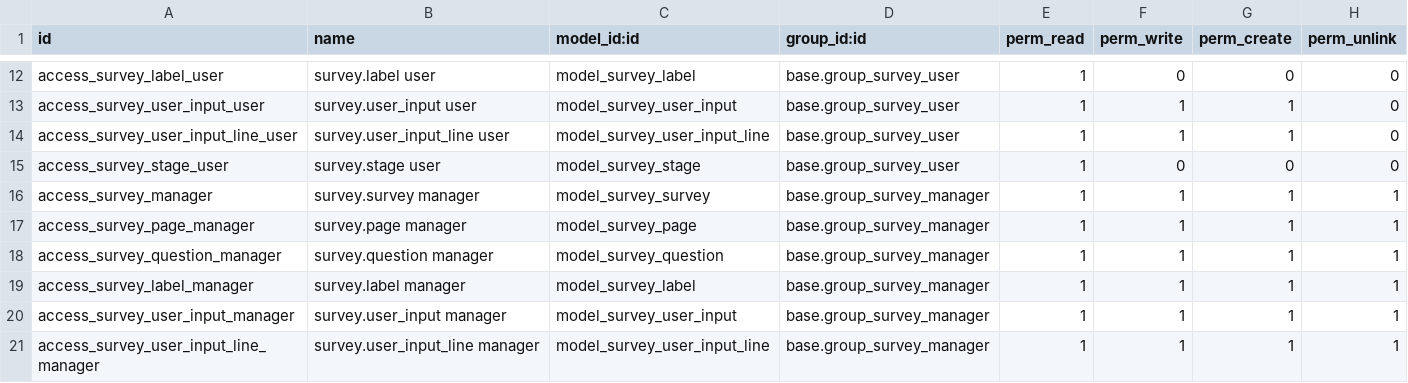
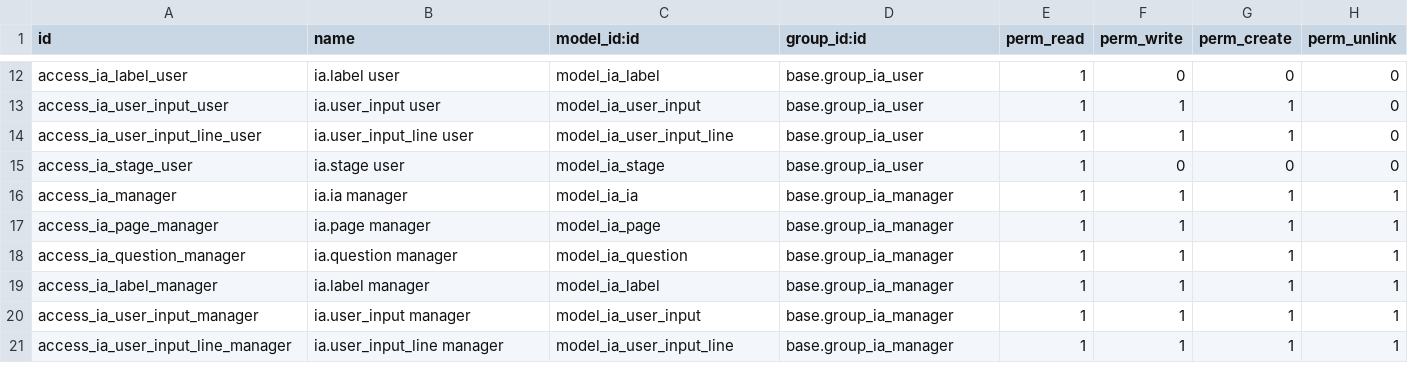
Before and after one commit to sarathms/rbf-impact-assessment, a CSV file: security/ir.model.access.csv, drawn as a sheet; only a part is shown, gaps mark what is left out; the diff covers the shown part only; the diff names each change by its address in the sheet, - before the commit and + after, or states it on an @@ line.

Commit message:
Replaced *all* occurences of survey with ia

```diff
--- a/security/ir.model.access.csv
+++ b/security/ir.model.access.csv
-A12 (id): access_survey_label_user
+A12 (id): access_ia_label_user
-B12 (name): survey.label user
+B12 (name): ia.label user
-C12 (model_id:id): model_survey_label
+C12 (model_id:id): model_ia_label
-D12:D15 (group_id:id): base.group_survey_user
+D12:D15 (group_id:id): base.group_ia_user
-A13 (id): access_survey_user_input_user
+A13 (id): access_ia_user_input_user
-B13 (name): survey.user_input user
+B13 (name): ia.user_input user
-C13 (model_id:id): model_survey_user_input
+C13 (model_id:id): model_ia_user_input
-A14 (id): access_survey_user_input_line_user
+A14 (id): access_ia_user_input_line_user
-B14 (name): survey.user_input_line user
+B14 (name): ia.user_input_line user
-C14 (model_id:id): model_survey_user_input_line
+C14 (model_id:id): model_ia_user_input_line
-A15 (id): access_survey_stage_user
+A15 (id): access_ia_stage_user
-B15 (name): survey.stage user
+B15 (name): ia.stage user
-C15 (model_id:id): model_survey_stage
+C15 (model_id:id): model_ia_stage
-A16 (id): access_survey_manager
+A16 (id): access_ia_manager
-B16 (name): survey.survey manager
+B16 (name): ia.ia manager
-C16 (model_id:id): model_survey_survey
+C16 (model_id:id): model_ia_ia
-D16:D21 (group_id:id): base.group_survey_manager
+D16:D21 (group_id:id): base.group_ia_manager
-A17 (id): access_survey_page_manager
+A17 (id): access_ia_page_manager
-B17 (name): survey.page manager
+B17 (name): ia.page manager
-C17 (model_id:id): model_survey_page
+C17 (model_id:id): model_ia_page
-A18 (id): access_survey_question_manager
+A18 (id): access_ia_question_manager
-B18 (name): survey.question manager
+B18 (name): ia.question manager
-C18 (model_id:id): model_survey_question
+C18 (model_id:id): model_ia_question
-A19 (id): access_survey_label_manager
+A19 (id): access_ia_label_manager
-B19 (name): survey.label manager
+B19 (name): ia.label manager
-C19 (model_id:id): model_survey_label
+C19 (model_id:id): model_ia_label
-A20 (id): access_survey_user_input_manager
+A20 (id): access_ia_user_input_manager
-B20 (name): survey.user_input manager
+B20 (name): ia.user_input manager
-C20 (model_id:id): model_survey_user_input
+C20 (model_id:id): model_ia_user_input
-A21 (id): access_survey_user_input_line_manager
+A21 (id): access_ia_user_input_line_manager
-B21 (name): survey.user_input_line manager
+B21 (name): ia.user_input_line manager
-C21 (model_id:id): model_survey_user_input_line
+C21 (model_id:id): model_ia_user_input_line
```
Also changed, not shown: 37 edited cells elsewhere in this file, 21 other files.
